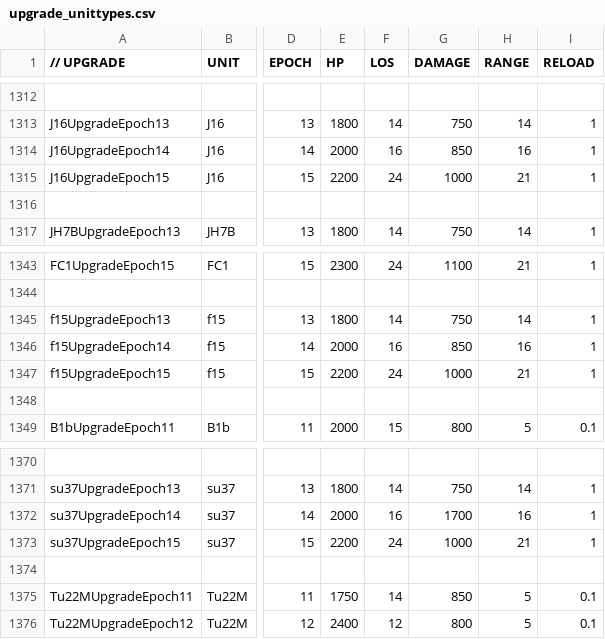
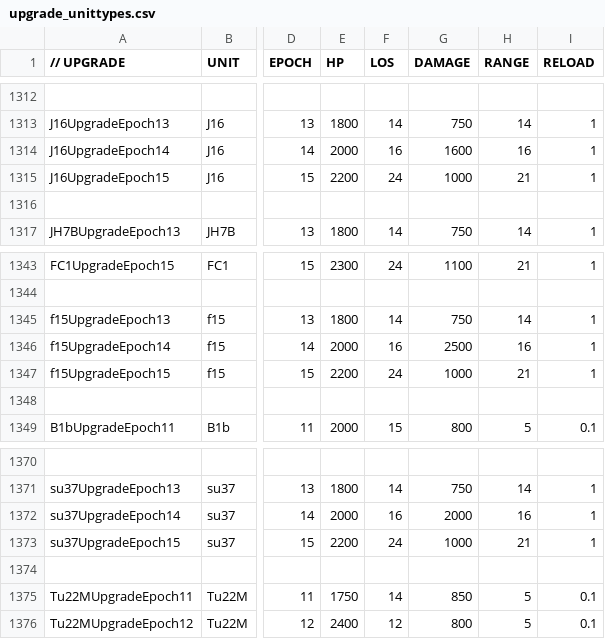
Before and after one commit to luojiang419/ee2, a CSV file: game-metadata/EE2X_db/TechTree/upgrade_unittypes.csv, drawn as a sheet; only a part is shown, gaps mark what is left out; the diff names each change by its address in the sheet, - before the commit and + after, or states it on an @@ line.

```diff
--- a/game-metadata/EE2X_db/TechTree/upgrade_unittypes.csv
+++ b/game-metadata/EE2X_db/TechTree/upgrade_unittypes.csv
-G1314 (DAMAGE): 850
+G1314 (DAMAGE): 1600
-G1346 (DAMAGE): 850
+G1346 (DAMAGE): 2500
-G1372 (DAMAGE): 1700
+G1372 (DAMAGE): 2000
```
Also changed, not shown: 1 other file.
